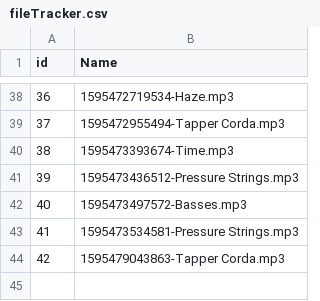
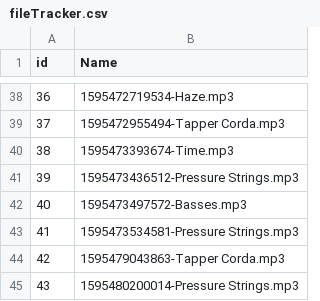
Before and after one commit to daniel-mckemie/flameKeeper, a CSV file: fileTracker.csv, drawn as a sheet; only a part is shown, gaps mark what is left out; the diff names each change by its address in the sheet, - before the commit and + after, or states it on an @@ line.

```diff
--- a/fileTracker.csv
+++ b/fileTracker.csv
+row 45: 43 | 1595480200014-Pressure Strings.mp3
```
Also changed, not shown: homePage.csv, snapshot.csv, 7 other files.
